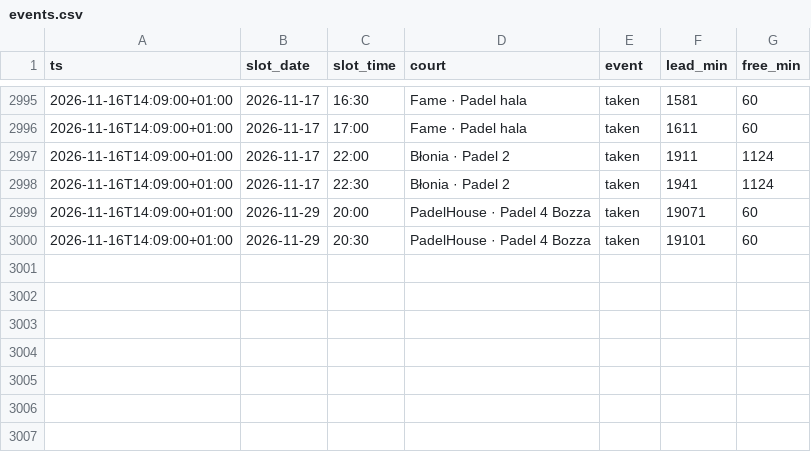
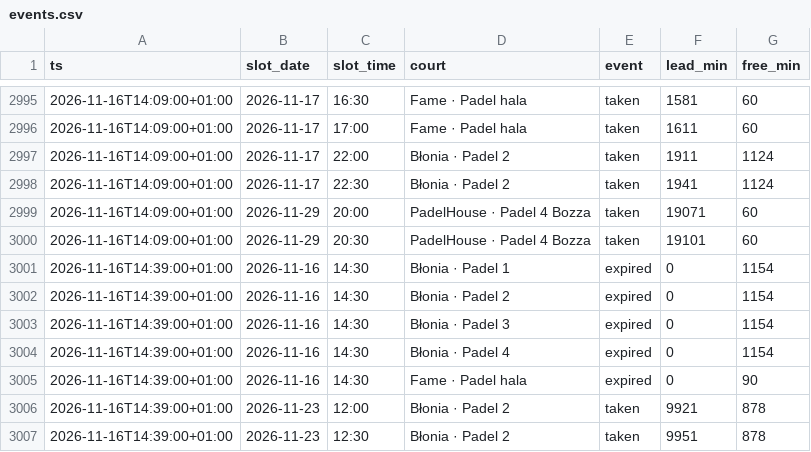
Before and after one commit to romanmelnyk/padel-monitor, a CSV file: data/events.csv, drawn as a sheet; only a part is shown, gaps mark what is left out; the diff names each change by its address in the sheet, - before the commit and + after, or states it on an @@ line.

```diff
--- a/data/events.csv
+++ b/data/events.csv
+row 3001: 2026-11-16T14:39:00+01:00 | 2026-11-16 | 14:30 | Błonia · Padel 1 | expired | 0 | 1154
+row 3002: 2026-11-16T14:39:00+01:00 | 2026-11-16 | 14:30 | Błonia · Padel 2 | expired | 0 | 1154
+row 3003: 2026-11-16T14:39:00+01:00 | 2026-11-16 | 14:30 | Błonia · Padel 3 | expired | 0 | 1154
+row 3004: 2026-11-16T14:39:00+01:00 | 2026-11-16 | 14:30 | Błonia · Padel 4 | expired | 0 | 1154
+row 3005: 2026-11-16T14:39:00+01:00 | 2026-11-16 | 14:30 | Fame · Padel hala | expired | 0 | 90
+row 3006: 2026-11-16T14:39:00+01:00 | 2026-11-23 | 12:00 | Błonia · Padel 2 | taken | 9921 | 878
+row 3007: 2026-11-16T14:39:00+01:00 | 2026-11-23 | 12:30 | Błonia · Padel 2 | taken | 9951 | 878
```
Also changed, not shown: data/runs.csv, 1 other file.
